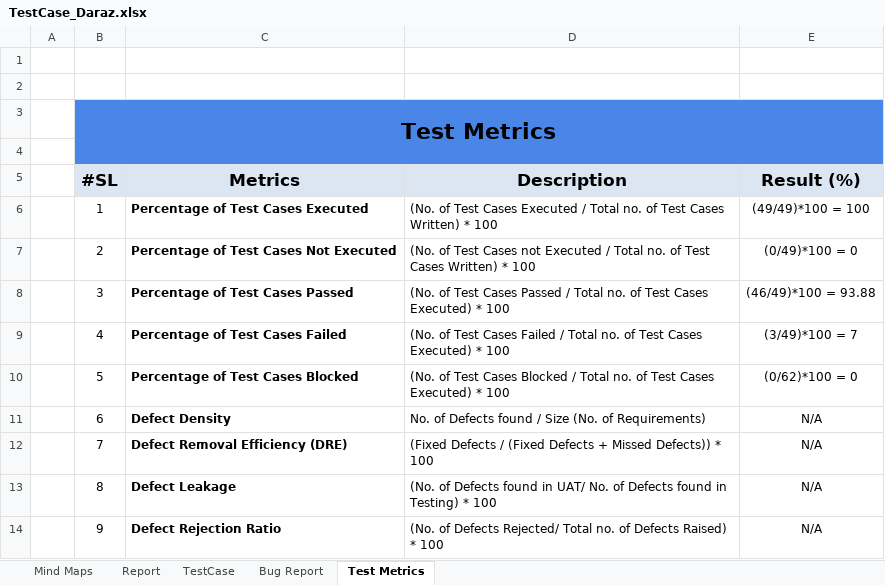
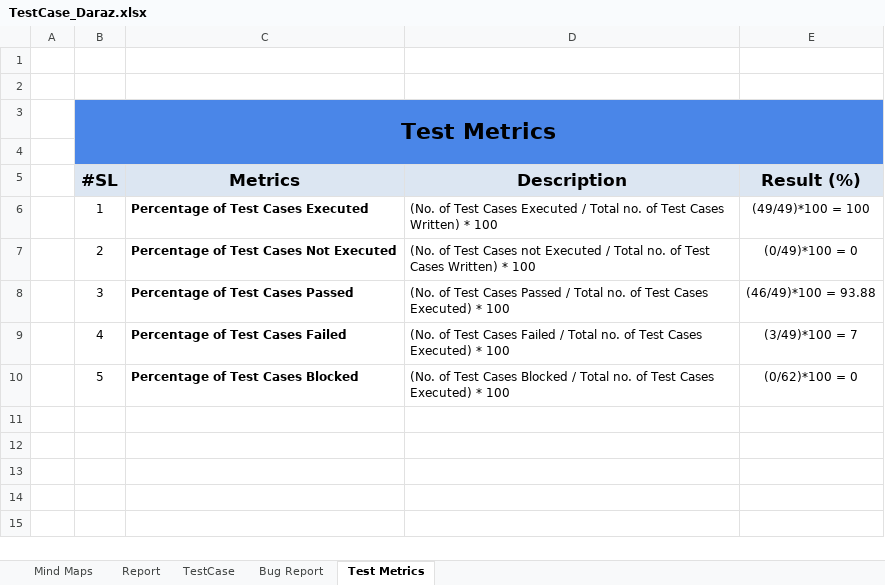
Before and after one commit to DhruboNandi/Manual_Testing, an Excel workbook: TestCase_Daraz.xlsx, sheet Test Metrics, drawn as a sheet; values as stored, in another font and other column widths than the file's, no borders; the diff names each change by its address in the sheet, - before the commit and + after, or states it on an @@ line.

Commit message:
Add files via upload

```diff
--- a/TestCase_Daraz.xlsx (sheet Test Metrics)
+++ b/TestCase_Daraz.xlsx (sheet Test Metrics)
-row 11:  | 6 | Defect Density | No. of Defects found / Size (No. of Requirements) | N/A
-row 12:  | 7 | Defect Removal Efficiency (DRE) | (Fixed Defects / (Fixed Defects + Missed Defects)) * 100 | N/A
-row 13:  | 8 | Defect Leakage | (No. of Defects found in UAT/ No. of Defects found in Testing) * 100 | N/A
-row 14:  | 9 | Defect Rejection Ratio | (No. of Defects Rejected/ Total no. of Defects Raised) * 100 | N/A
```
